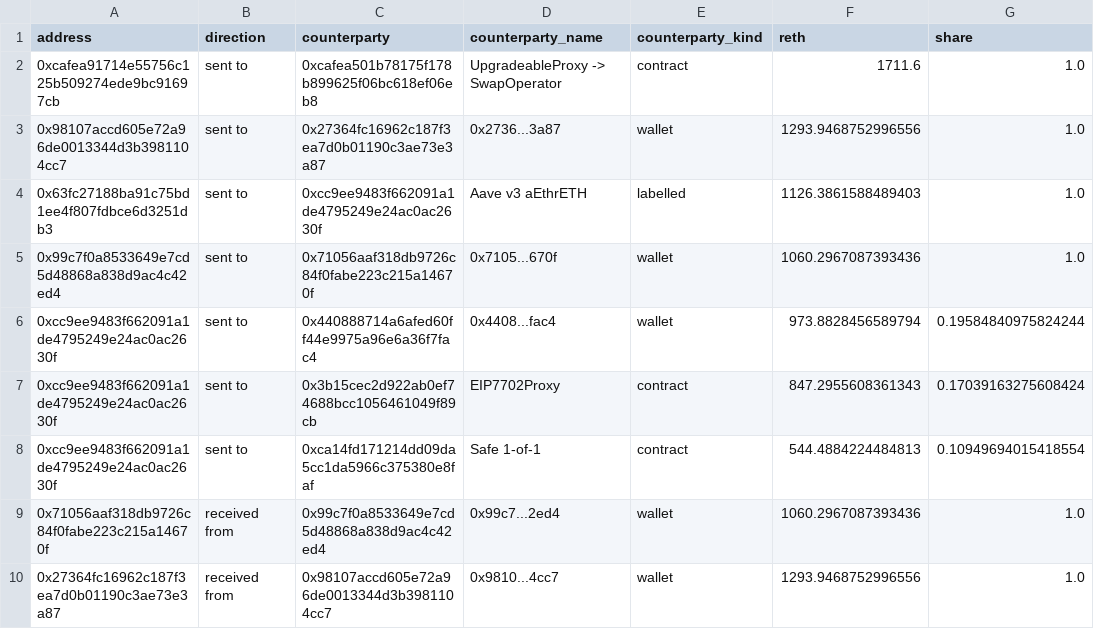
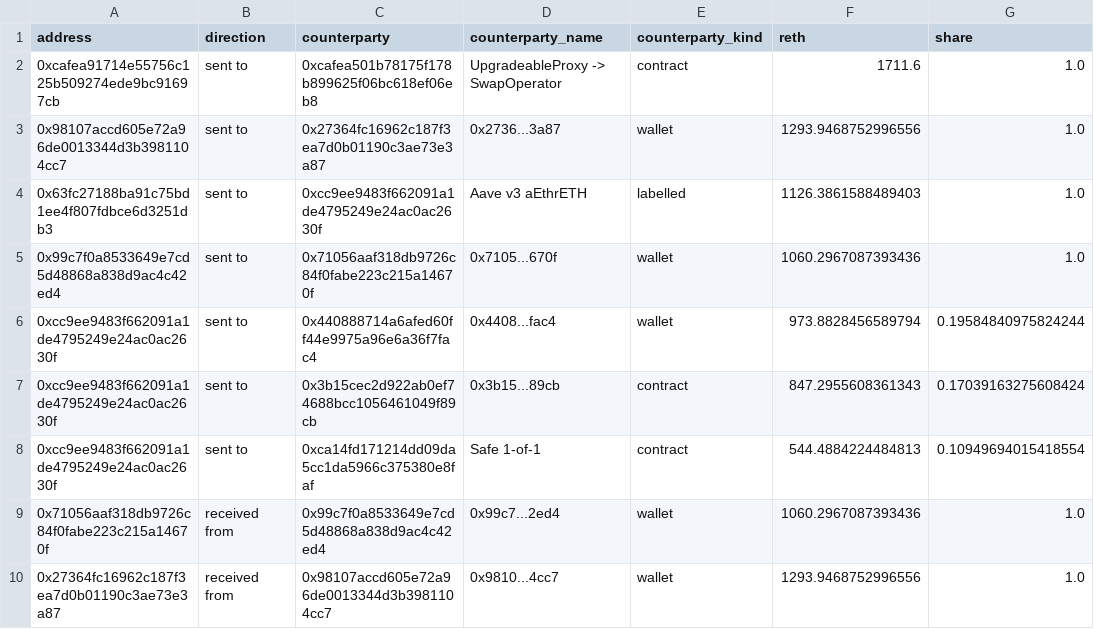
Before and after one commit to NishikawaButterfly/reth-competitiveness-study, a CSV file: reth_study/holders_month_counterparties.csv, drawn as a sheet.

```diff
--- a/reth_study/holders_month_counterparties.csv
+++ b/reth_study/holders_month_counterparties.csv
@@ -6,3 +6,3 @@ address,direction,counterparty,counterparty_name,counterparty_kind,reth,share
 0xcc9ee9483f662091a1de4795249e24ac0ac2630f,sent to,0x440888714a6afed60ff44e9975a96e6a36f7fac4,0x4408...fac4,wallet,973.8828456589794,0.19584840975824244
-0xcc9ee9483f662091a1de4795249e24ac0ac2630f,sent to,0x3b15cec2d922ab0ef74688bcc1056461049f89cb,EIP7702Proxy,contract,847.2955608361343,0.17039163275608424
+0xcc9ee9483f662091a1de4795249e24ac0ac2630f,sent to,0x3b15cec2d922ab0ef74688bcc1056461049f89cb,0x3b15...89cb,contract,847.2955608361343,0.17039163275608424
 0xcc9ee9483f662091a1de4795249e24ac0ac2630f,sent to,0xca14fd171214dd09da5cc1da5966c375380e8faf,Safe 1-of-1,contract,544.4884224484813,0.10949694015418554
```
Also changed, not shown: reth_study/holders_counterparties.csv, reth_study/holders_month_mint_burn.csv, 6 other files.
